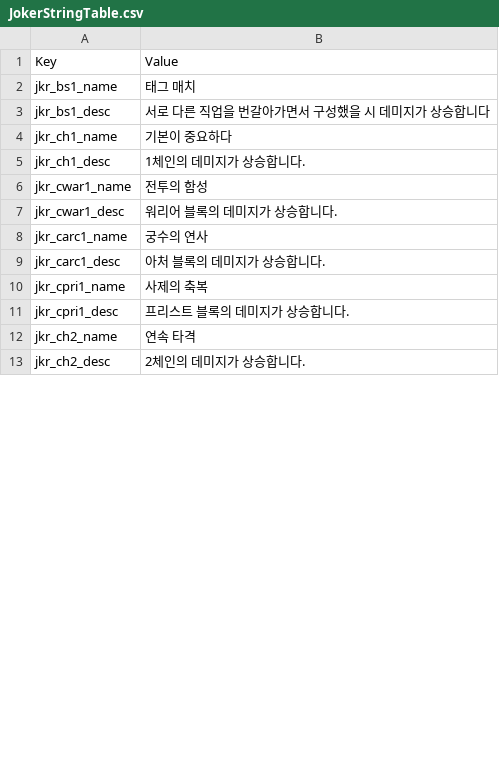
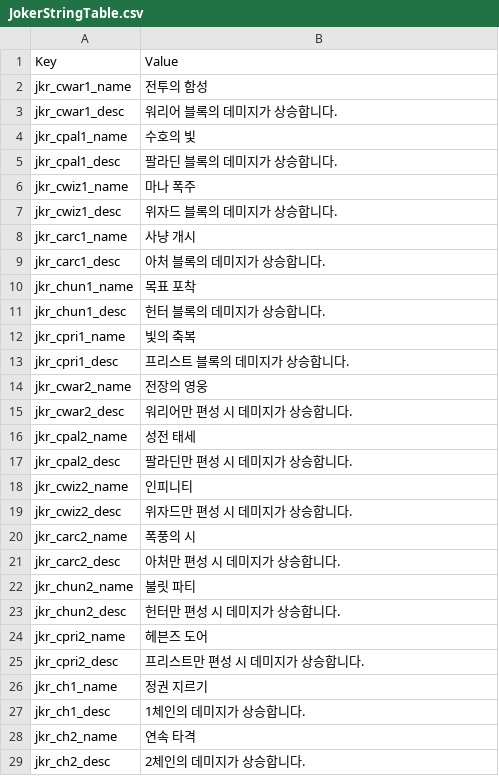
Before and after one commit to Devel-Rocket-ClassRoom/minigame-project-hgy4152, a CSV file: Assets/Resources/DataTables/JokerStringTable.csv, drawn as a sheet; only a part is shown; the diff covers the shown part only.

```diff
--- a/Assets/Resources/DataTables/JokerStringTable.csv
+++ b/Assets/Resources/DataTables/JokerStringTable.csv
@@ -1,12 +1,28 @@
 Key,Value
-jkr_bs1_name,태그 매치
-jkr_bs1_desc,서로 다른 직업을 번갈아가면서 구성했을 시 데미지가 상승합니다
-jkr_ch1_name,기본이 중요하다
-jkr_ch1_desc,1체인의 데미지가 상승합니다.
 jkr_cwar1_name,전투의 함성
 jkr_cwar1_desc,워리어 블록의 데미지가 상승합니다.
-jkr_carc1_name,궁수의 연사
+jkr_cpal1_name,수호의 빛
+jkr_cpal1_desc,팔라딘 블록의 데미지가 상승합니다.
+jkr_cwiz1_name,마나 폭주
+jkr_cwiz1_desc,위자드 블록의 데미지가 상승합니다.
+jkr_carc1_name,사냥 개시
 jkr_carc1_desc,아처 블록의 데미지가 상승합니다.
-jkr_cpri1_name,사제의 축복
+jkr_chun1_name,목표 포착
+jkr_chun1_desc,헌터 블록의 데미지가 상승합니다.
+jkr_cpri1_name,빛의 축복
 jkr_cpri1_desc,프리스트 블록의 데미지가 상승합니다.
+jkr_cwar2_name,전장의 영웅
+jkr_cwar2_desc,워리어만 편성 시 데미지가 상승합니다.
+jkr_cpal2_name,성전 태세
+jkr_cpal2_desc,팔라딘만 편성 시 데미지가 상승합니다.
+jkr_cwiz2_name,인피니티
+jkr_cwiz2_desc,위자드만 편성 시 데미지가 상승합니다.
+jkr_carc2_name,폭풍의 시
+jkr_carc2_desc,아처만 편성 시 데미지가 상승합니다.
+jkr_chun2_name,불릿 파티
+jkr_chun2_desc,헌터만 편성 시 데미지가 상승합니다.
+jkr_cpri2_name,헤븐즈 도어
+jkr_cpri2_desc,프리스트만 편성 시 데미지가 상승합니다.
+jkr_ch1_name,정권 지르기
+jkr_ch1_desc,1체인의 데미지가 상승합니다.
 jkr_ch2_name,연속 타격
```
Also changed, not shown: 23 added rows, 39 removed rows and 11 edited cells elsewhere in this file, Assets/Data/CSV/JokerCardTable.csv.
